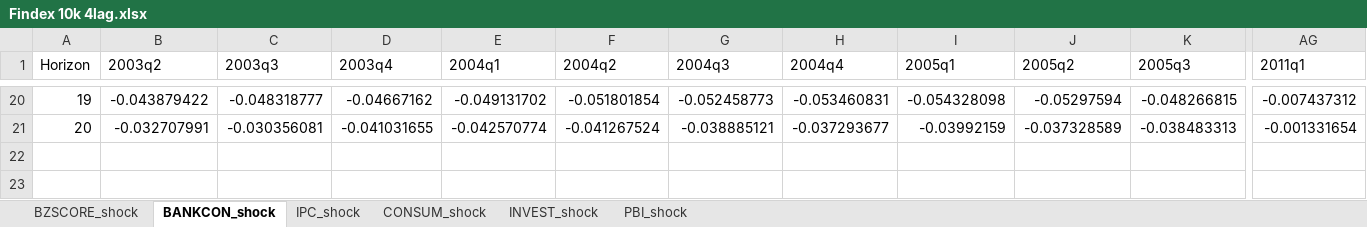
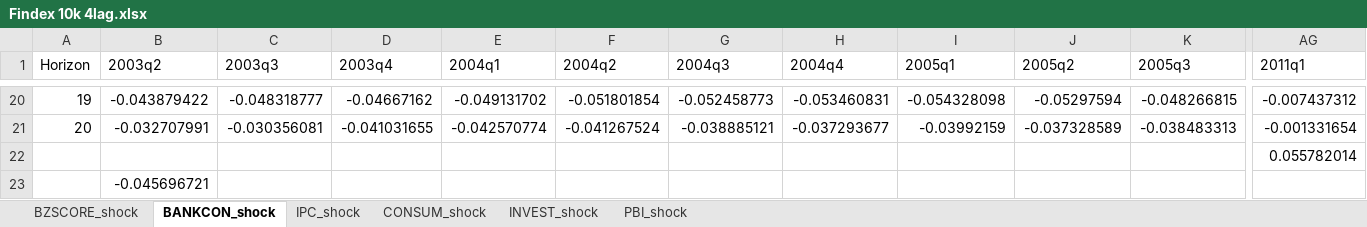
Before and after one commit to GabrielDelCarpio/Tesis-paper, an Excel workbook: Data y gráficos/Gráficos de Tesis/IRF's TV/FINDEX/Findex 10k 4lag.xlsx, sheet BANKCON_shock, drawn as a sheet; only a part is shown, gaps mark what is left out; values as stored, in another font and other column widths than the file's, no borders; rows hold the shown columns only; the diff names each change by its address in the sheet, - before the commit and + after, or states it on an @@ line.

```diff
--- a/Data y gráficos/Gráficos de Tesis/IRF's TV/FINDEX/Findex 10k 4lag.xlsx (sheet BANKCON_shock)
+++ b/Data y gráficos/Gráficos de Tesis/IRF's TV/FINDEX/Findex 10k 4lag.xlsx (sheet BANKCON_shock)
+row 22:  |  |  |  |  |  |  |  |  |  |  | 0.055782014
+row 23:  | -0.045696721
```
Also changed, not shown: sheet BZSCORE_shock, sheet CONSUM_shock, sheet PBI_shock, sheet INVEST_shock, Data y gráficos/Data final detalle.xlsx, Data y gráficos/Gráficos de Tesis/FEVD/FEVD dim 10k.xlsx, 5 other files.
